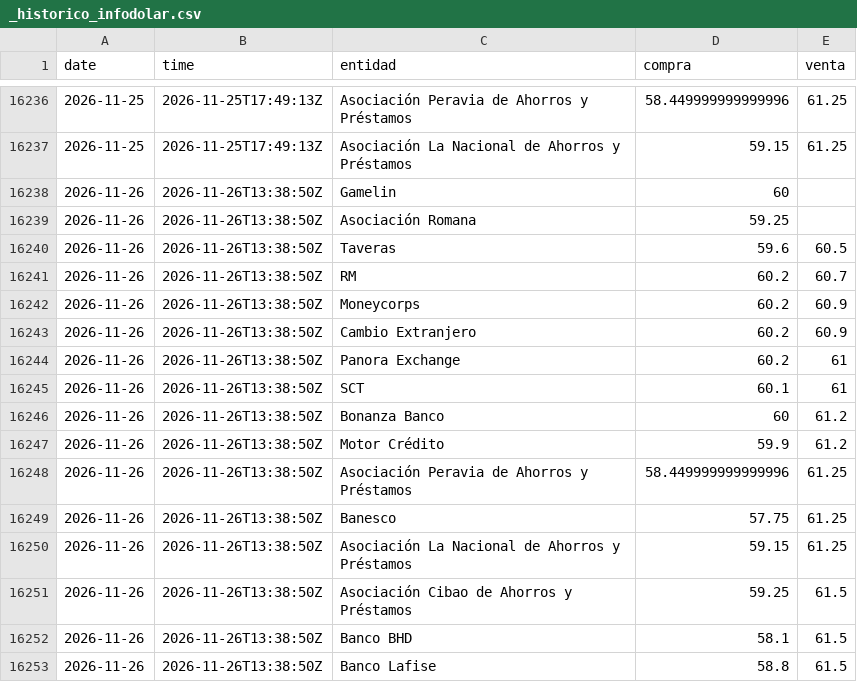
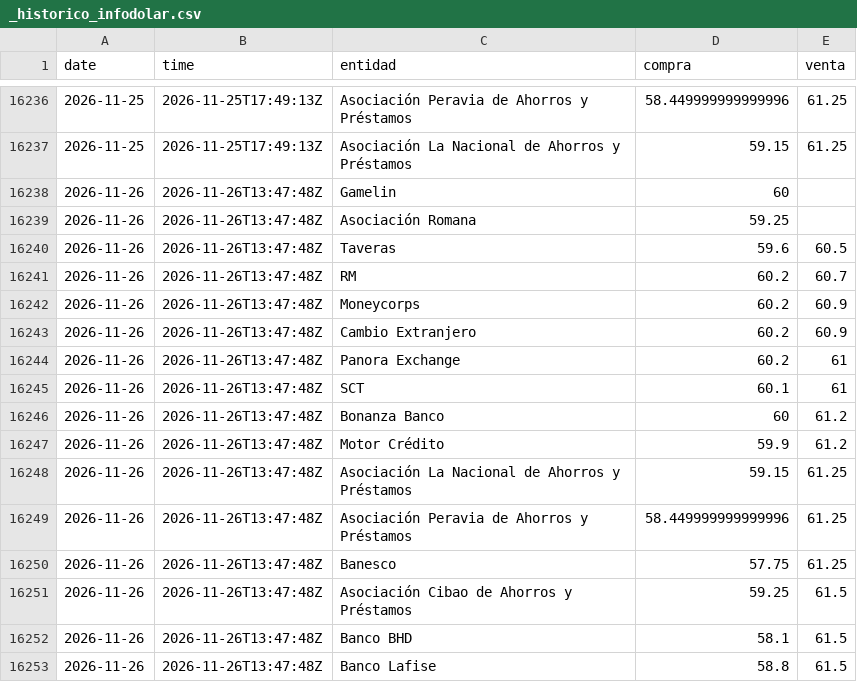
Before and after one commit to albertrosa96/webscraping-tc, a CSV file: data/infodolar/_historico_infodolar.csv, drawn as a sheet; only a part is shown, gaps mark what is left out.

```diff
--- a/data/infodolar/_historico_infodolar.csv
+++ b/data/infodolar/_historico_infodolar.csv
@@ -16237,17 +16237,17 @@ date,time,entidad,compra,venta
 2026-11-25,2026-11-25T17:49:13Z,Asociación La Nacional de Ahorros y Préstamos,59.15,61.25
-2026-11-26,2026-11-26T13:38:50Z,Gamelin,60,
-2026-11-26,2026-11-26T13:38:50Z,Asociación Romana,59.25,
-2026-11-26,2026-11-26T13:38:50Z,Taveras,59.6,60.5
-2026-11-26,2026-11-26T13:38:50Z,RM,60.2,60.7
-2026-11-26,2026-11-26T13:38:50Z,Moneycorps,60.2,60.9
-2026-11-26,2026-11-26T13:38:50Z,Cambio Extranjero,60.2,60.9
-2026-11-26,2026-11-26T13:38:50Z,Panora Exchange,60.2,61
-2026-11-26,2026-11-26T13:38:50Z,SCT,60.1,61
-2026-11-26,2026-11-26T13:38:50Z,Bonanza Banco,60,61.2
-2026-11-26,2026-11-26T13:38:50Z,Motor Crédito,59.9,61.2
-2026-11-26,2026-11-26T13:38:50Z,Asociación Peravia de Ahorros y Préstamos,58.449999999999996,61.25
-2026-11-26,2026-11-26T13:38:50Z,Banesco,57.75,61.25
-2026-11-26,2026-11-26T13:38:50Z,Asociación La Nacional de Ahorros y Préstamos,59.15,61.25
-2026-11-26,2026-11-26T13:38:50Z,Asociación Cibao de Ahorros y Préstamos,59.25,61.5
-2026-11-26,2026-11-26T13:38:50Z,Banco BHD,58.1,61.5
-2026-11-26,2026-11-26T13:38:50Z,Banco Lafise,58.8,61.5
+2026-11-26,2026-11-26T13:47:48Z,Gamelin,60,
+2026-11-26,2026-11-26T13:47:48Z,Asociación Romana,59.25,
+2026-11-26,2026-11-26T13:47:48Z,Taveras,59.6,60.5
+2026-11-26,2026-11-26T13:47:48Z,RM,60.2,60.7
+2026-11-26,2026-11-26T13:47:48Z,Moneycorps,60.2,60.9
+2026-11-26,2026-11-26T13:47:48Z,Cambio Extranjero,60.2,60.9
+2026-11-26,2026-11-26T13:47:48Z,Panora Exchange,60.2,61
+2026-11-26,2026-11-26T13:47:48Z,SCT,60.1,61
+2026-11-26,2026-11-26T13:47:48Z,Bonanza Banco,60,61.2
+2026-11-26,2026-11-26T13:47:48Z,Motor Crédito,59.9,61.2
+2026-11-26,2026-11-26T13:47:48Z,Asociación La Nacional de Ahorros y Préstamos,59.15,61.25
+2026-11-26,2026-11-26T13:47:48Z,Asociación Peravia de Ahorros y Préstamos,58.449999999999996,61.25
+2026-11-26,2026-11-26T13:47:48Z,Banesco,57.75,61.25
+2026-11-26,2026-11-26T13:47:48Z,Asociación Cibao de Ahorros y Préstamos,59.25,61.5
+2026-11-26,2026-11-26T13:47:48Z,Banco BHD,58.1,61.5
+2026-11-26,2026-11-26T13:47:48Z,Banco Lafise,58.8,61.5
```
Also changed, not shown: data/from_banks/_historico_from_banks.csv, data/from_banks/csv/2026-11-26.csv, 7 other files.
